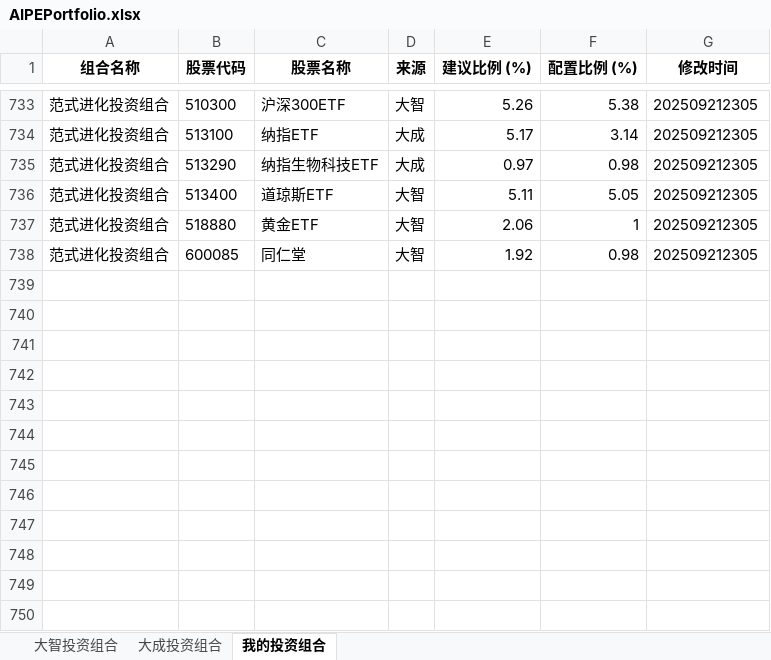
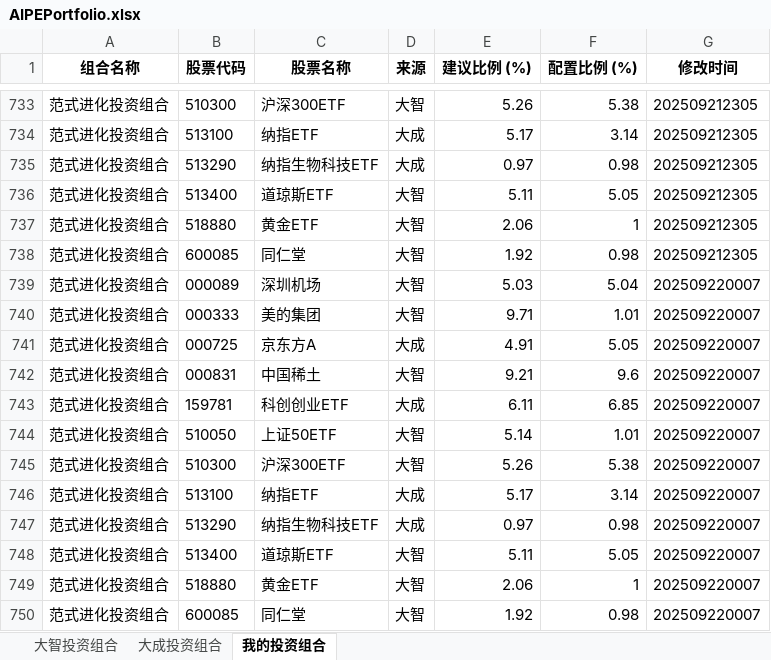
Before and after one commit to digital-era/AIPEPortfolioTracker, an Excel workbook: data/AIPEPortfolio.xlsx, sheet 我的投资组合, drawn as a sheet; only a part is shown, gaps mark what is left out; values as stored, in another font and other column widths than the file's, no borders; the diff names each change by its address in the sheet, - before the commit and + after, or states it on an @@ line.

```diff
--- a/data/AIPEPortfolio.xlsx (sheet 我的投资组合)
+++ b/data/AIPEPortfolio.xlsx (sheet 我的投资组合)
+row 739: 范式进化投资组合 | 000089 | 深圳机场 | 大智 | 5.03 | 5.04 | 202509220007
+row 740: 范式进化投资组合 | 000333 | 美的集团 | 大智 | 9.71 | 1.01 | 202509220007
+row 741: 范式进化投资组合 | 000725 | 京东方A | 大成 | 4.91 | 5.05 | 202509220007
+row 742: 范式进化投资组合 | 000831 | 中国稀土 | 大智 | 9.21 | 9.6 | 202509220007
+row 743: 范式进化投资组合 | 159781 | 科创创业ETF | 大成 | 6.11 | 6.85 | 202509220007
+row 744: 范式进化投资组合 | 510050 | 上证50ETF | 大智 | 5.14 | 1.01 | 202509220007
+row 745: 范式进化投资组合 | 510300 | 沪深300ETF | 大智 | 5.26 | 5.38 | 202509220007
+row 746: 范式进化投资组合 | 513100 | 纳指ETF | 大成 | 5.17 | 3.14 | 202509220007
+row 747: 范式进化投资组合 | 513290 | 纳指生物科技ETF | 大成 | 0.97 | 0.98 | 202509220007
+row 748: 范式进化投资组合 | 513400 | 道琼斯ETF | 大智 | 5.11 | 5.05 | 202509220007
+row 749: 范式进化投资组合 | 518880 | 黄金ETF | 大智 | 2.06 | 1 | 202509220007
+row 750: 范式进化投资组合 | 600085 | 同仁堂 | 大智 | 1.92 | 0.98 | 202509220007
```
Also changed, not shown: sheet 大成投资组合, sheet 大智投资组合.
